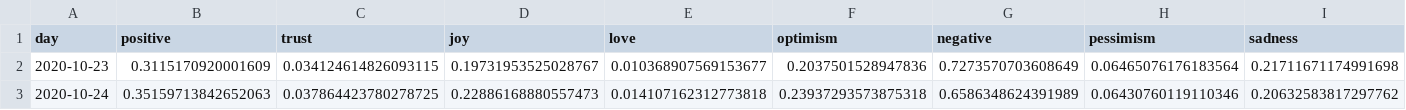
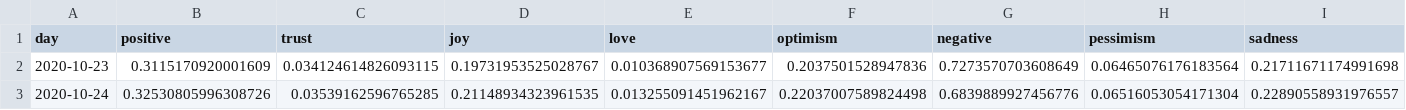
Before and after one commit to ipavlopoulos/emotions, a CSV file: docs/DATA/New York.csv, drawn as a sheet; only a part is shown; the diff covers the shown part only; the diff names each change by its address in the sheet, - before the commit and + after, or states it on an @@ line.

```diff
--- a/docs/DATA/New York.csv
+++ b/docs/DATA/New York.csv
-B3 (positive): 0.35159713842652063
+B3 (positive): 0.32530805996308726
-C3 (trust): 0.037864423780278725
+C3 (trust): 0.03539162596765285
-D3 (joy): 0.22886168880557473
+D3 (joy): 0.21148934323961535
-E3 (love): 0.014107162312773818
+E3 (love): 0.013255091451962167
-F3 (optimism): 0.23937293573875318
+F3 (optimism): 0.22037007589824498
-G3 (negative): 0.6586348624391989
+G3 (negative): 0.6839889927456776
-H3 (pessimism): 0.06430760119110346
+H3 (pessimism): 0.06516053054171304
-I3 (sadness): 0.20632583817297762
+I3 (sadness): 0.22890558931976557
```
Also changed, not shown: 6 edited cells elsewhere in this file, docs/DATA/Arkansas.csv, docs/DATA/Massachusetts.csv, 6 other files.
